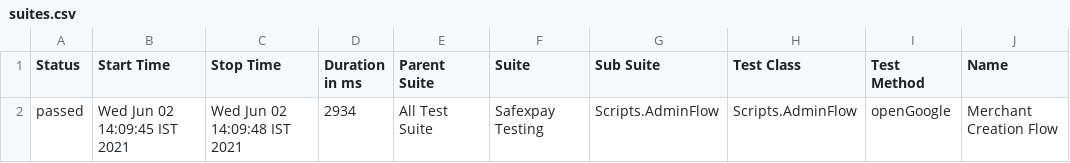
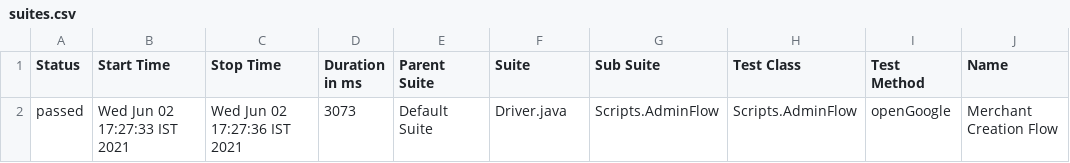
Before and after one commit to sidag99/Safexpay-Testing, a CSV file: allure-report/data/suites.csv, drawn as a sheet; only a part is shown; the diff names each change by its address in the sheet, - before the commit and + after, or states it on an @@ line.

Commit message:
ReportUpdated

```diff
--- a/allure-report/data/suites.csv
+++ b/allure-report/data/suites.csv
-B2 (Start Time): Wed Jun 02 14:09:45 IST 2021
+B2 (Start Time): Wed Jun 02 17:27:33 IST 2021
-C2 (Stop Time): Wed Jun 02 14:09:48 IST 2021
+C2 (Stop Time): Wed Jun 02 17:27:36 IST 2021
-D2 (Duration in ms): 2934
+D2 (Duration in ms): 3073
-E2 (Parent Suite): All Test Suite
+E2 (Parent Suite): Default Suite
-F2 (Suite): Safexpay Testing
+F2 (Suite): Driver.java
```
Also changed, not shown: 37 other files.
